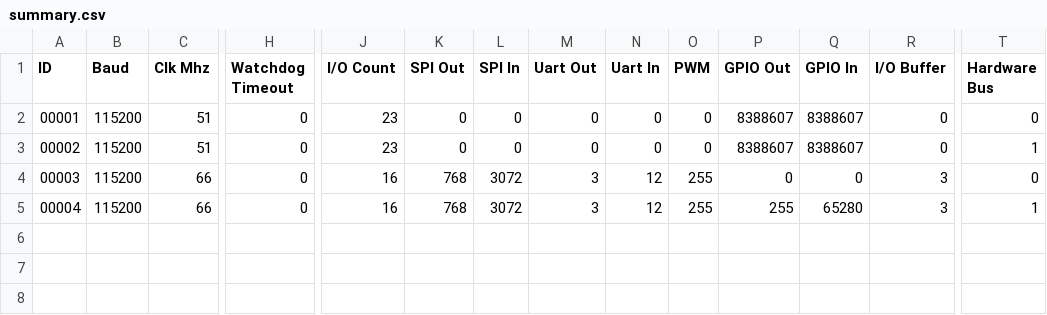
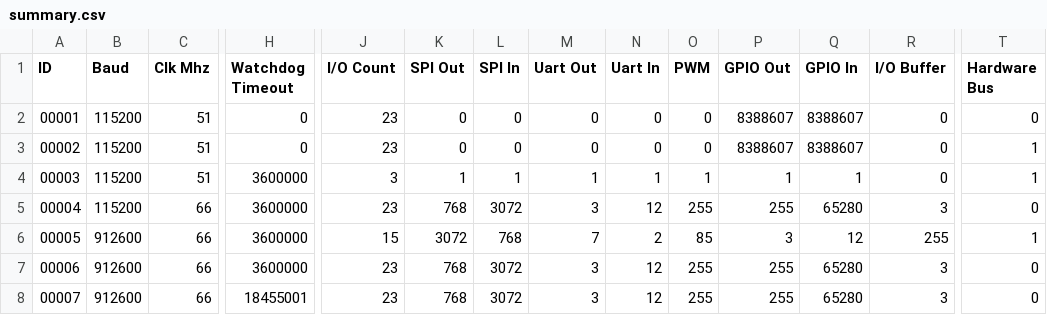
Before and after one commit to BrisbaneSilicon/Arvore, a CSV file: brs_ide/elm11-feather/hardware_overlay/summary.csv, drawn as a sheet; only a part is shown, gaps mark what is left out; rows hold the shown columns only; the diff names each change by its address in the sheet, - before the commit and + after, or states it on an @@ line.

Commit message:
hardware overlay: continue developing layout image

```diff
--- a/brs_ide/elm11-feather/hardware_overlay/summary.csv
+++ b/brs_ide/elm11-feather/hardware_overlay/summary.csv
-C4 (Clk Mhz): 66
+C4 (Clk Mhz): 51
-H4:H5 (Watchdog Timeout): 0
+H4:H5 (Watchdog Timeout): 3600000
-J4 (I/O Count): 16
+J4 (I/O Count): 3
-K4 (SPI Out): 768
+K4 (SPI Out): 1
-L4 (SPI In): 3072
+L4 (SPI In): 1
-M4 (Uart Out): 3
+M4 (Uart Out): 1
-N4 (Uart In): 12
+N4 (Uart In): 1
-O4 (PWM): 255
+O4 (PWM): 1
-P4 (GPIO Out): 0
+P4 (GPIO Out): 1
-Q4 (GPIO In): 0
+Q4 (GPIO In): 1
-R4 (I/O Buffer): 3
+R4 (I/O Buffer): 0
-T4 (Hardware Bus): 0
+T4 (Hardware Bus): 1
-J5 (I/O Count): 16
+J5 (I/O Count): 23
-T5 (Hardware Bus): 1
+T5 (Hardware Bus): 0
+row 6: 00005 | 912600 | 66 | 3600000 | 15 | 3072 | 768 | 7 | 2 | 85 | 3 | 12 | 255 | 1
+row 7: 00006 | 912600 | 66 | 3600000 | 23 | 768 | 3072 | 3 | 12 | 255 | 255 | 65280 | 3 | 0
+row 8: 00007 | 912600 | 66 | 18455001 | 23 | 768 | 3072 | 3 | 12 | 255 | 255 | 65280 | 3 | 0
```
Also changed, not shown: 10 other files.
